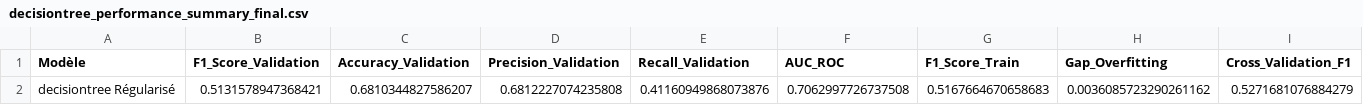
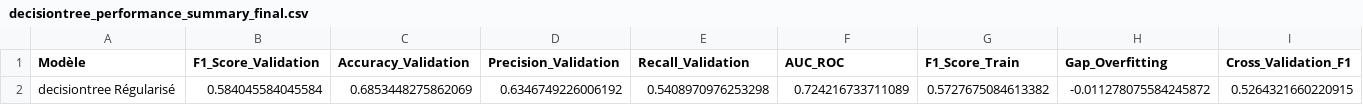
Before and after one commit to pierre-mazard/eye-of-emergency, a CSV file: results/decisiontree/metrics/decisiontree_performance_summary_final.csv, drawn as a sheet; only a part is shown; the diff covers the shown part only; the diff names each change by its address in the sheet, - before the commit and + after, or states it on an @@ line.

```diff
--- a/results/decisiontree/metrics/decisiontree_performance_summary_final.csv
+++ b/results/decisiontree/metrics/decisiontree_performance_summary_final.csv
-B2 (F1_Score_Validation): 0.5131578947368421
+B2 (F1_Score_Validation): 0.584045584045584
-C2 (Accuracy_Validation): 0.6810344827586207
+C2 (Accuracy_Validation): 0.6853448275862069
-D2 (Precision_Validation): 0.6812227074235808
+D2 (Precision_Validation): 0.6346749226006192
-E2 (Recall_Validation): 0.41160949868073876
+E2 (Recall_Validation): 0.5408970976253298
-F2 (AUC_ROC): 0.7062997726737508
+F2 (AUC_ROC): 0.724216733711089
-G2 (F1_Score_Train): 0.5167664670658683
+G2 (F1_Score_Train): 0.5727675084613382
-H2 (Gap_Overfitting): 0.0036085723290261162
+H2 (Gap_Overfitting): -0.011278075584245872
-I2 (Cross_Validation_F1): 0.5271681076884279
+I2 (Cross_Validation_F1): 0.5264321660220915
```
Also changed, not shown: 3 edited cells elsewhere in this file, results/decisiontree/metrics/decisiontree_feature_importance.csv, results/decisiontree/predictions/decisiontree_test_predictions.csv, 25 other files.
